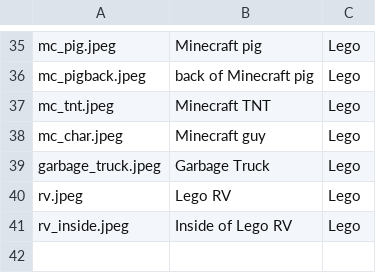
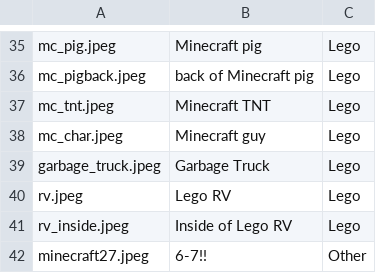
Before and after one commit to ben-d-r/theos_stuff, a CSV file: images.csv, drawn as a sheet; only a part is shown, gaps mark what is left out.

Commit message:
move 67 to other page

```diff
--- a/images.csv
+++ b/images.csv
@@ -41 +41,2 @@ rv.jpeg,Lego RV,Lego
 rv_inside.jpeg,Inside of Lego RV,Lego
+minecraft27.jpeg,6-7!!,Other
```
Also changed, not shown: minecraft-screenshots.csv, 1 other file.
